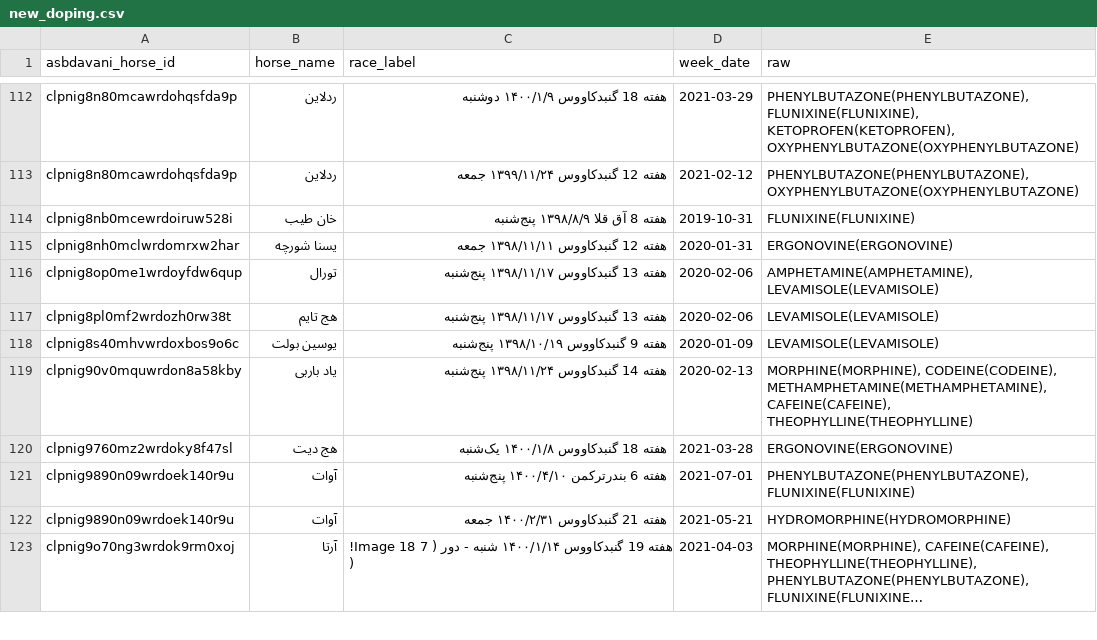
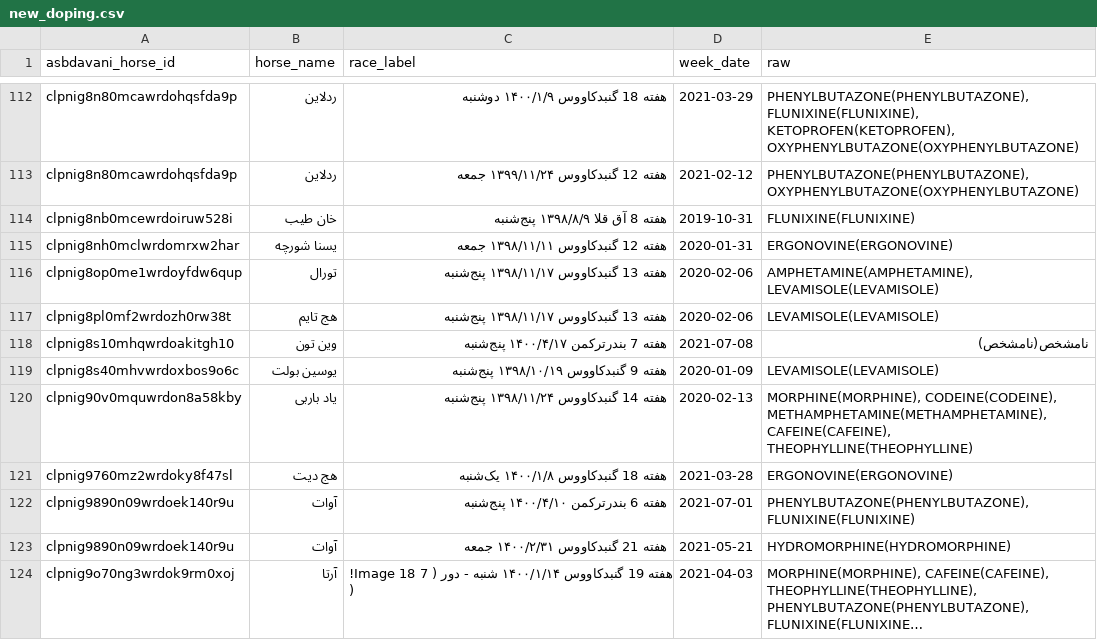
Before and after one commit to RogerAirs11/basalt-data-vault, a CSV file: scrape-2026-11-25/out/new_doping.csv, drawn as a sheet; only a part is shown, gaps mark what is left out; long unchanged cells end in ….

Commit message:
parsed new_doping.csv (738 pages)

```diff
--- a/scrape-2026-11-25/out/new_doping.csv
+++ b/scrape-2026-11-25/out/new_doping.csv
@@ -117,2 +117,3 @@ clpnig8op0me1wrdoyfdw6qup,تورال,هفته 13 گنبدکاووس ۱۳۹۸/۱
 clpnig8pl0mf2wrdozh0rw38t,هج تایم,هفته 13 گنبدکاووس ۱۳۹۸/۱۱/۱۷ پنج‌شنبه,2020-02-06,LEVAMISOLE(LEVAMISOLE)
+clpnig8s10mhqwrdoakitgh10,وین تون,هفته 7 بندرترکمن ۱۴۰۰/۴/۱۷ پنج‌شنبه,2021-07-08,نامشخص(نامشخص)
 clpnig8s40mhvwrdoxbos9o6c,یوسین بولت,هفته 9 گنبدکاووس ۱۳۹۸/۱۰/۱۹ پنج‌شنبه,2020-01-09,LEVAMISOLE(LEVAMISOLE)
```
